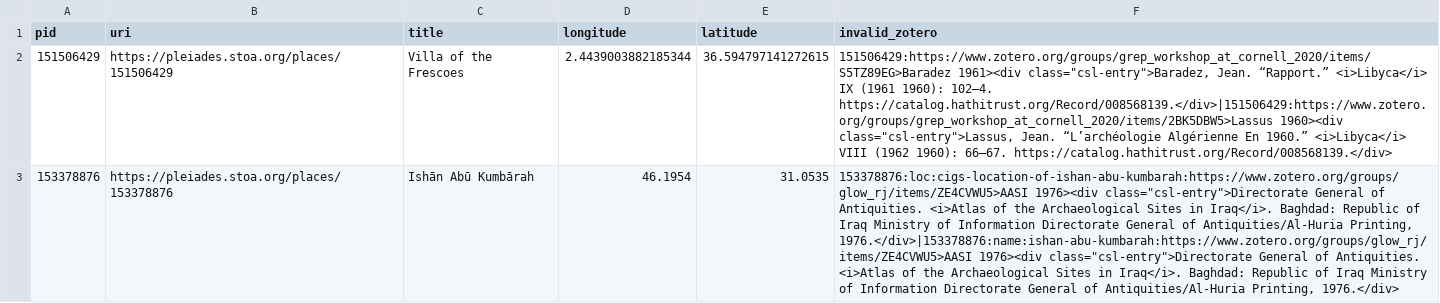
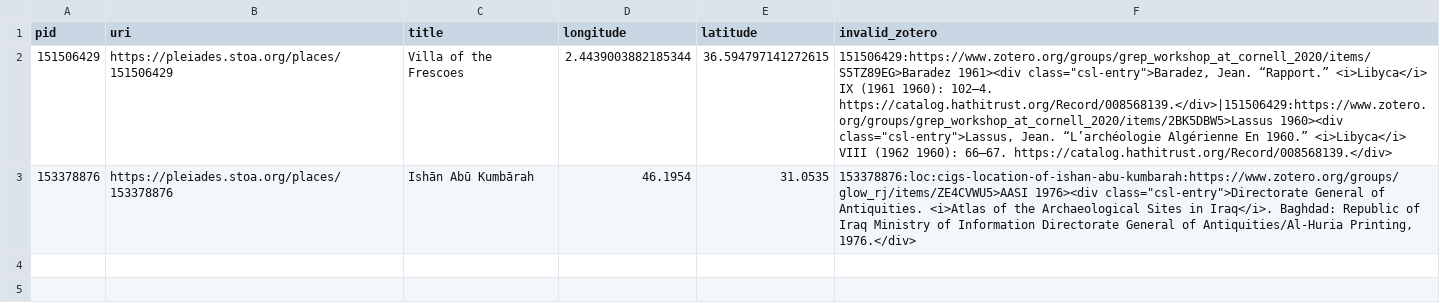
Before and after one commit to isawnyu/pleiades.datasets, a CSV file: data/data_quality/references_with_invalid_zotero.csv, drawn as a sheet; the diff names each change by its address in the sheet, - before the commit and + after, or states it on an @@ line.

```diff
--- a/data/data_quality/references_with_invalid_zotero.csv
+++ b/data/data_quality/references_with_invalid_zotero.csv
-F3 (invalid_zotero): …Antiquities/Al-Huria Printing, 1976.</div>|153378876:name:ishan-abu-kumbarah:https://www.zotero.org/groups/glow_rj/items/ZE4CVWU5>AASI 1976><div class="csl-entry">Directorate General of Antiquities. <i>Atlas of the Archaeological Sites in Iraq</i>. Baghdad: Republic of Iraq Ministry of Information Directorate General of Antiquities/Al-Huria Printing, 1976.</div>
+F3 (invalid_zotero): …Antiquities/Al-Huria Printing, 1976.</div>
```
Also changed, not shown: data/data_quality/bad_place_type.csv, data/data_quality/rough_not_unlocated.csv, 5 other files.
